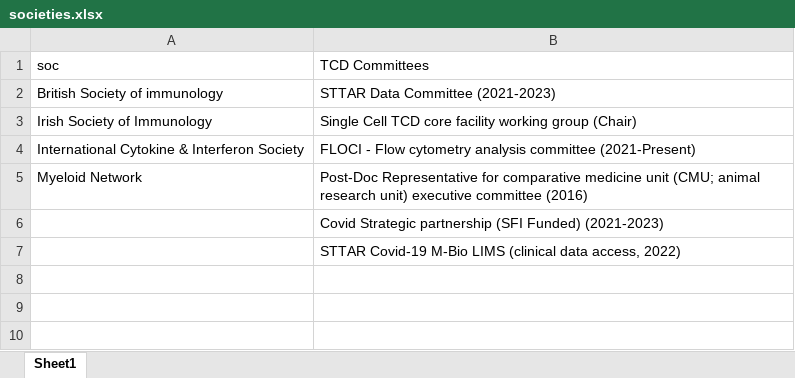
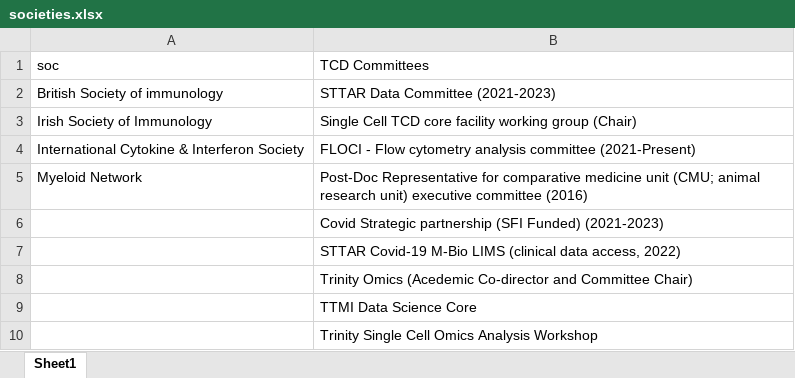
Before and after one commit to Conorisco/CV, an Excel workbook: data/societies.xlsx, sheet Sheet1, drawn as a sheet; values as stored, in another font and other column widths than the file's, no borders; the diff names each change by its address in the sheet, - before the commit and + after, or states it on an @@ line.

```diff
--- a/data/societies.xlsx (sheet Sheet1)
+++ b/data/societies.xlsx (sheet Sheet1)
+row 8:  | Trinity Omics (Acedemic Co-director and Committee Chair)
+row 9:  | TTMI Data Science Core
+row 10:  | Trinity Single Cell Omics Analysis Workshop
```
Also changed, not shown: data/collaborations.xlsx, data/reviewing.xlsx, 5 other files.
